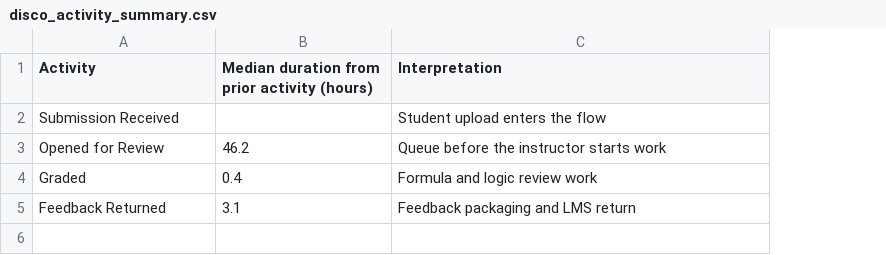
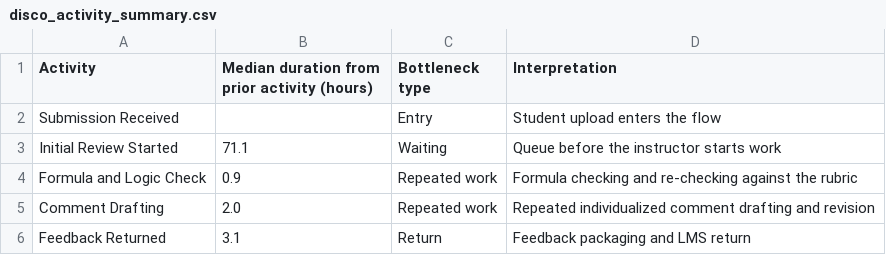
Before and after one commit to Akshaya2612/excel-grading-process-improvement, a CSV file: data/disco_activity_summary.csv, drawn as a sheet; removed rows and columns are numbered as before the commit, all else as after; the diff names each change by its address in the sheet, - before the commit and + after, or states it on an @@ line.

Commit message:
Focus diagnosis on queue and repeated grading work

```diff
--- a/data/disco_activity_summary.csv
+++ b/data/disco_activity_summary.csv
+column C (Bottleneck type), row 2: Entry; row 6: Return
-row 3: Opened for Review | 46.2 | Queue before the instructor starts work
-row 4: Graded | 0.4 | Formula and logic review work
+row 3: Initial Review Started | 71.1 | Waiting | Queue before the instructor starts work
+row 4: Formula and Logic Check | 0.9 | Repeated work | Formula checking and re-checking against the rubric
+row 5: Comment Drafting | 2.0 | Repeated work | Repeated individualized comment drafting and revision
```
Also changed, not shown: 3 other files.
